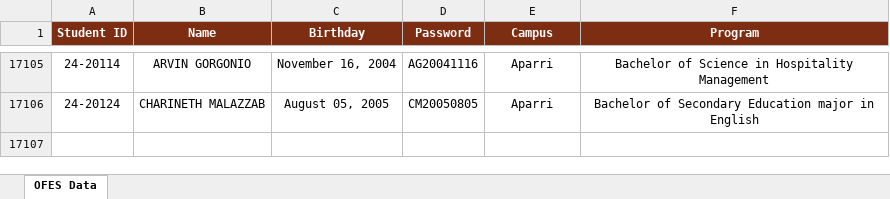
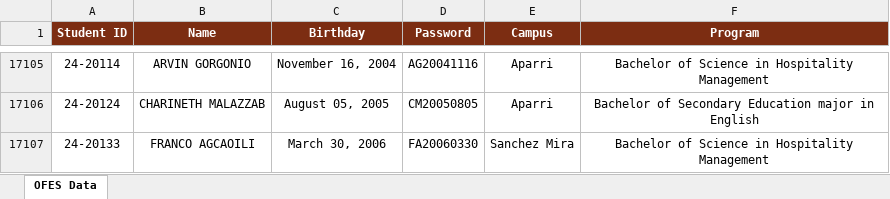
Before and after one commit to ricfx861-sys/fdcv-g-vdsfvg, an Excel workbook: ofes_data.xlsx, sheet OFES Data, drawn as a sheet; only a part is shown, gaps mark what is left out; values as stored, in another font and other column widths than the file's, no borders; the diff names each change by its address in the sheet, - before the commit and + after, or states it on an @@ line.

```diff
--- a/ofes_data.xlsx (sheet OFES Data)
+++ b/ofes_data.xlsx (sheet OFES Data)
+row 17107: 24-20133 | FRANCO AGCAOILI | March 30, 2006 | FA20060330 | Sanchez Mira | Bachelor of Science in Hospitality Management
```
Also changed, not shown: 1 other file.
